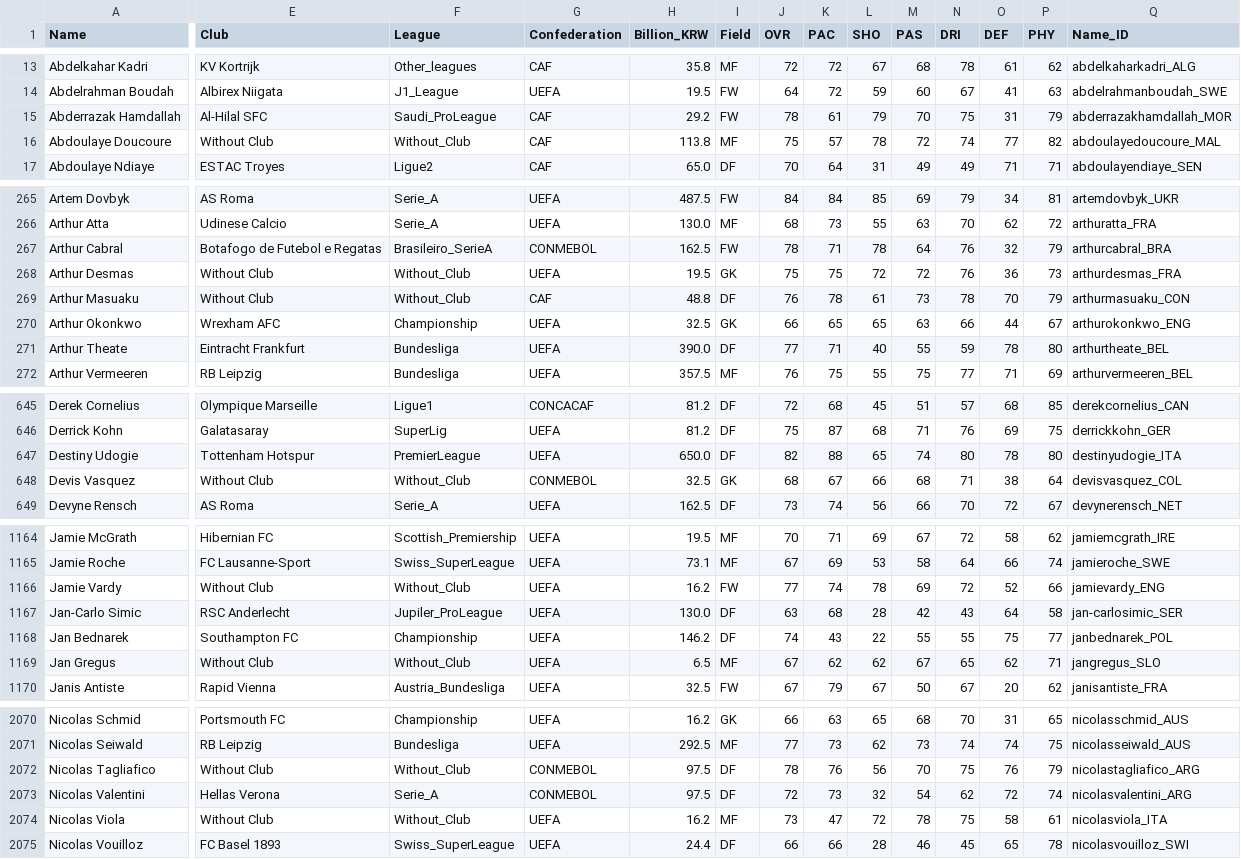
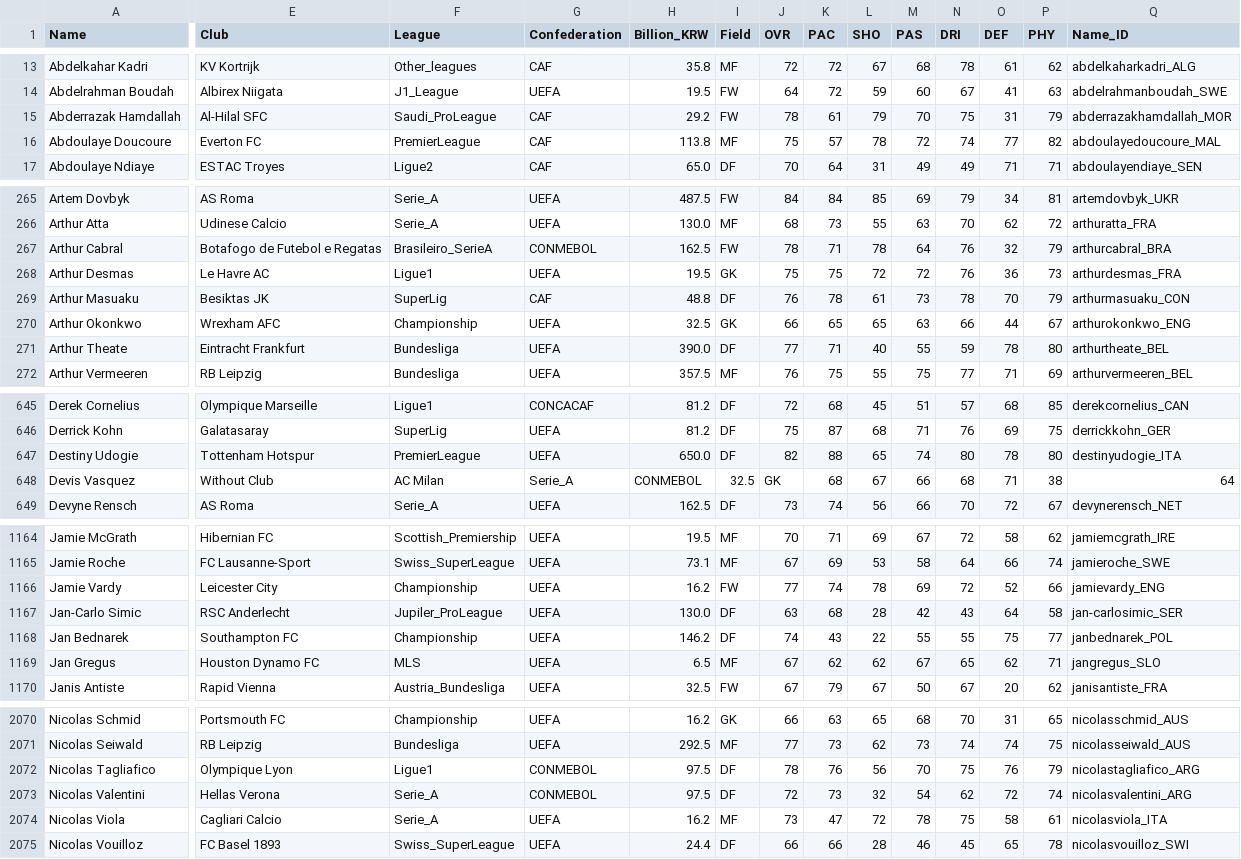
Before and after one commit to sesac-dragon/project_jeon99yu, a CSV file: data/football_data.csv, drawn as a sheet; only a part is shown, gaps mark what is left out; the diff covers the shown part only; the diff names each change by its address in the sheet, - before the commit and + after, or states it on an @@ line.

Commit message:
docs: 최종분석용 csv파일

```diff
--- a/data/football_data.csv
+++ b/data/football_data.csv
-E16 (Club): Without Club
+E16 (Club): Everton FC
-F16 (League): Without_Club
+F16 (League): PremierLeague
-E268 (Club): Without Club
+E268 (Club): Le Havre AC
-F268 (League): Without_Club
+F268 (League): Ligue1
-E269 (Club): Without Club
+E269 (Club): Besiktas JK
-F269 (League): Without_Club
+F269 (League): SuperLig
-F648 (League): Without_Club
+F648 (League): AC Milan
-G648 (Confederation): CONMEBOL
+G648 (Confederation): Serie_A
-H648 (Billion_KRW): 32.5
+H648 (Billion_KRW): CONMEBOL
-I648 (Field): GK
+I648 (Field): 32.5
-J648 (OVR): 68
+J648 (OVR): GK
-K648 (PAC): 67
+K648 (PAC): 68
-L648 (SHO): 66
+L648 (SHO): 67
-M648 (PAS): 68
+M648 (PAS): 66
-N648 (DRI): 71
+N648 (DRI): 68
-O648 (DEF): 38
+O648 (DEF): 71
-P648 (PHY): 64
+P648 (PHY): 38
-Q648 (Name_ID): devisvasquez_COL
+Q648 (Name_ID): 64
-E1166 (Club): Without Club
+E1166 (Club): Leicester City
-F1166 (League): Without_Club
+F1166 (League): Championship
-E1169 (Club): Without Club
+E1169 (Club): Houston Dynamo FC
-F1169 (League): Without_Club
+F1169 (League): MLS
-E2072 (Club): Without Club
+E2072 (Club): Olympique Lyon
-F2072 (League): Without_Club
+F2072 (League): Ligue1
-E2074 (Club): Without Club
+E2074 (Club): Cagliari Calcio
-F2074 (League): Without_Club
+F2074 (League): Serie_A
```
Also changed, not shown: 120 edited cells elsewhere in this file.
